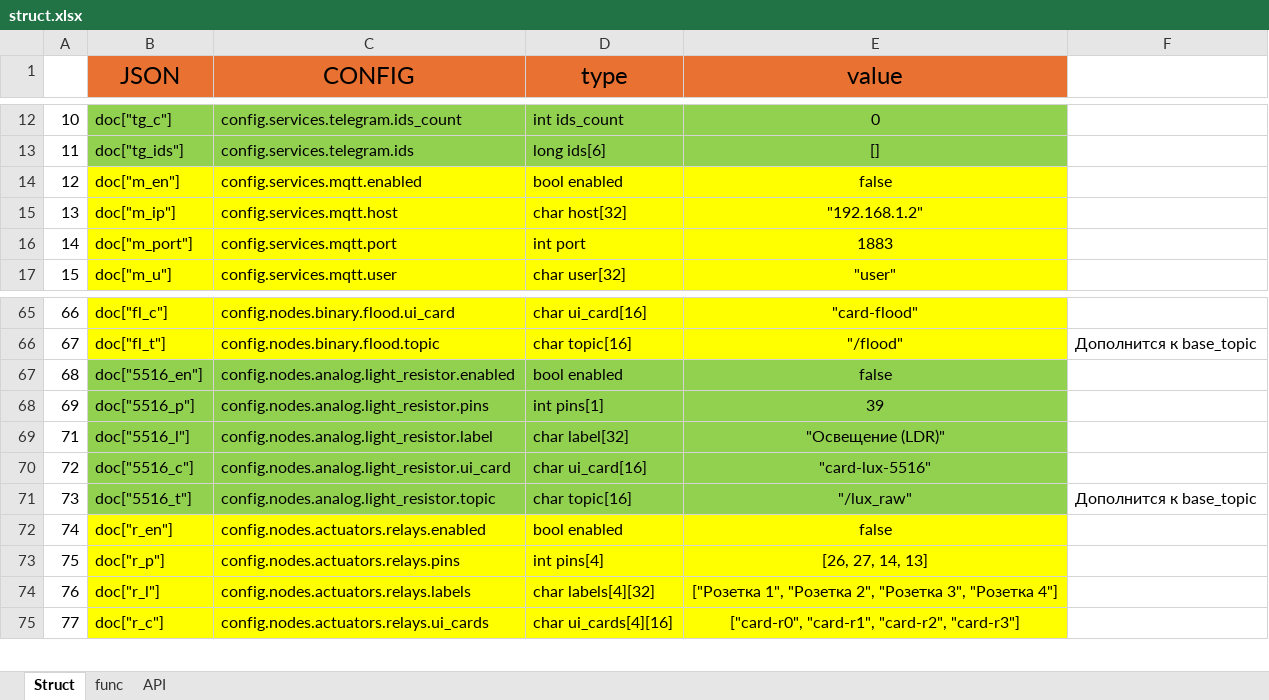
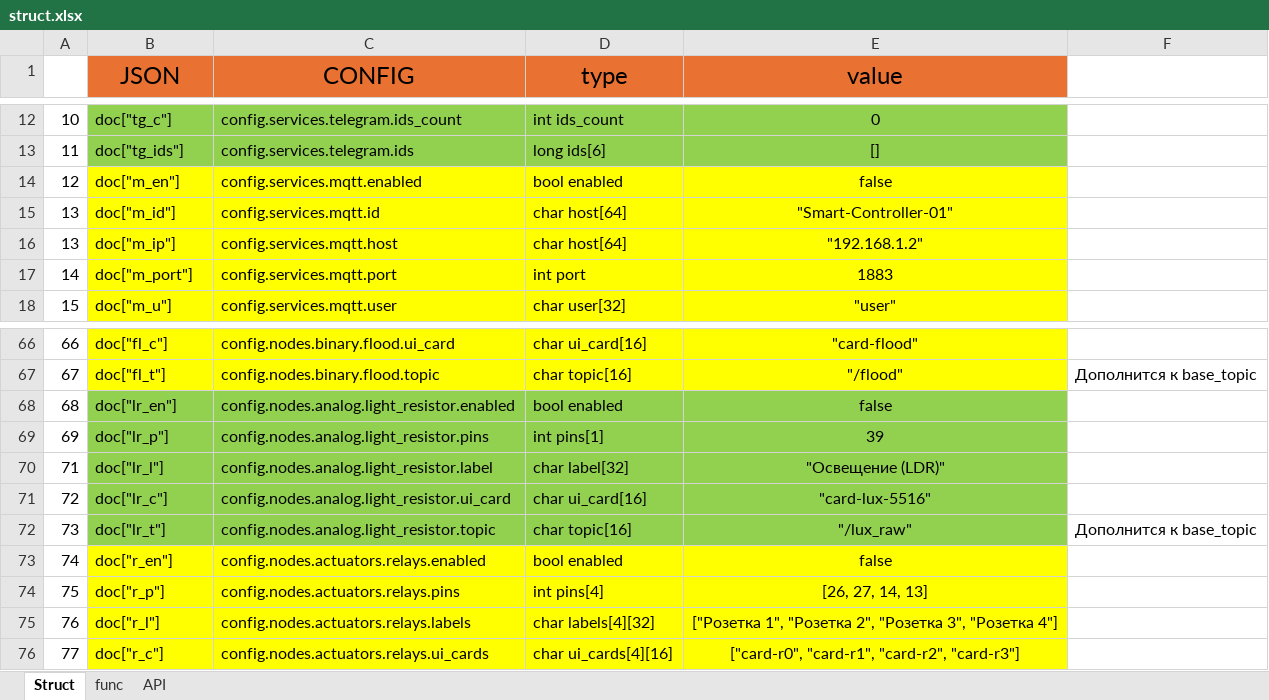
Before and after one commit to tsrm1/ESP32_HTTPS_OTA_APT, an Excel workbook: struct.xlsx, sheet Struct, drawn as a sheet; only a part is shown, gaps mark what is left out; values as stored, in another font and other column widths than the file's, no borders; addresses are those after the commit; the diff names each change by its address in the sheet, - before the commit and + after, or states it on an @@ line.

Commit message:
Added option to work with MQTT

```diff
--- a/struct.xlsx (sheet Struct)
+++ b/struct.xlsx (sheet Struct)
+row 15: 13 | doc["m_id"] | config.services.mqtt.id | char host[64] | "Smart-Controller-01"
-D16 (type): char host[32]
+D16 (type): char host[64]
-B68 (JSON): doc["5516_en"]
+B68 (JSON): doc["lr_en"]
-B69 (JSON): doc["5516_p"]
+B69 (JSON): doc["lr_p"]
-B70 (JSON): doc["5516_l"]
+B70 (JSON): doc["lr_l"]
-B71 (JSON): doc["5516_c"]
+B71 (JSON): doc["lr_c"]
-B72 (JSON): doc["5516_t"]
+B72 (JSON): doc["lr_t"]
```
Also changed, not shown: v0.2.7/struct.xlsx, 9 other files.
